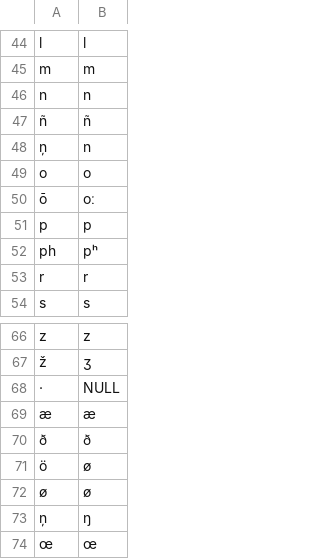
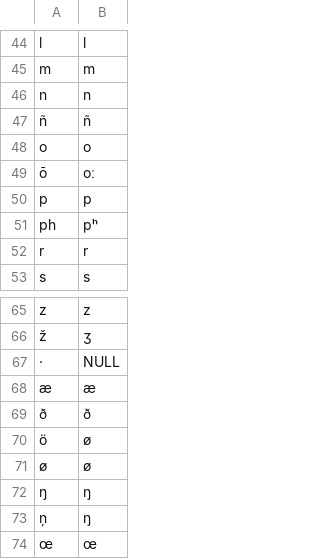
Before and after one commit to lexibank/tryonsolomon, a TSV file: etc/orthography.tsv, drawn as a sheet; only a part is shown, gaps mark what is left out.

```diff
--- a/etc/orthography.tsv
+++ b/etc/orthography.tsv
@@ -47,3 +47,2 @@ n	n
 ñ	ñ
-ņ	n
 o	o
@@ -72,2 +71,3 @@ ž	ʒ
 ø	ø
+ŋ	ŋ
 ņ	ŋ
```
Also changed, not shown: 5 other files.
